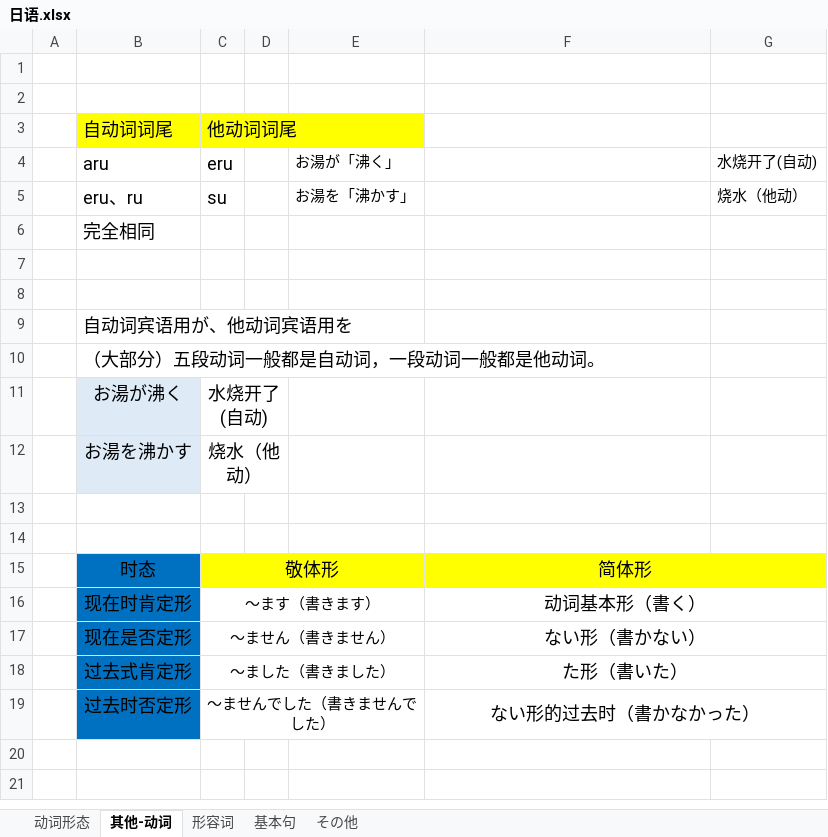
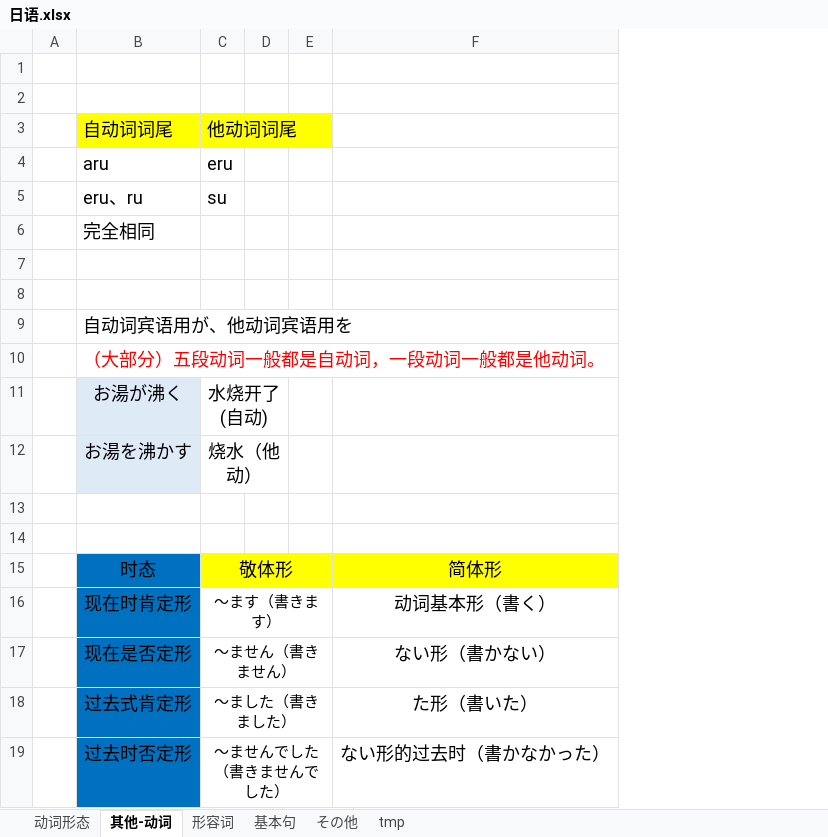
Before and after one commit to SimKon/Documents, an Excel workbook: 日语.xlsx, sheet 其他-动词, drawn as a sheet; values as stored, in another font and other column widths than the file's, no borders; removed rows and columns are numbered as before the commit, all else as after; the diff names each change by its address in the sheet, - before the commit and + after, or states it on an @@ line.

```diff
--- a/日语.xlsx (sheet 其他-动词)
+++ b/日语.xlsx (sheet 其他-动词)
+sheet tab: tmp
-column E, rows 4-5: お湯が「沸く」 | お湯を「沸かす」
+column E, empty
-column G, rows 4-5: 水烧开了(自动) | 烧水（他动）
-B10 text colour: black
+B10 text colour: #FF0000
-F15:G15 merged
-F16:G16 merged
-F17:G17 merged
-F18:G18 merged
-F19:G19 merged
```
Also changed, not shown: sheet その他, sheet 基本句.
